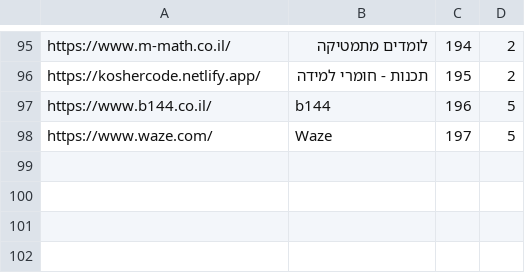
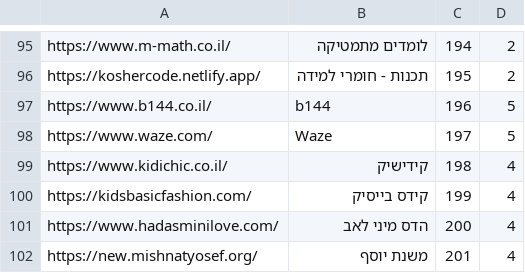
Before and after one commit to Zusman123/KosherWeb, a CSV file: sites.csv, drawn as a sheet; only a part is shown, gaps mark what is left out; the diff names each change by its address in the sheet, - before the commit and + after, or states it on an @@ line.

Commit message:
Update sites.csv

```diff
--- a/sites.csv
+++ b/sites.csv
+row 99: https://www.kidichic.co.il/ | קידישיק | 198 | 4
+row 100: https://kidsbasicfashion.com/ | קידס בייסיק | 199 | 4
+row 101: https://www.hadasminilove.com/ | הדס מיני לאב | 200 | 4
+row 102: https://new.mishnatyosef.org/ | משנת יוסף | 201 | 4
```
